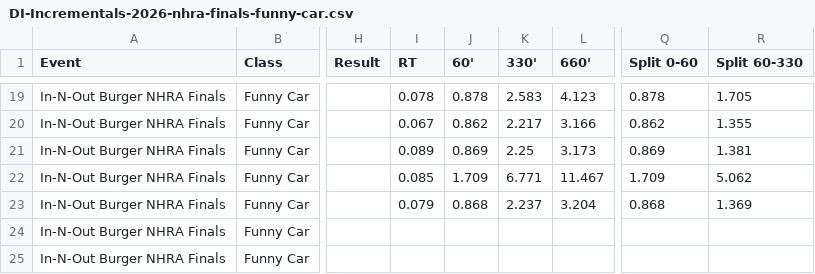
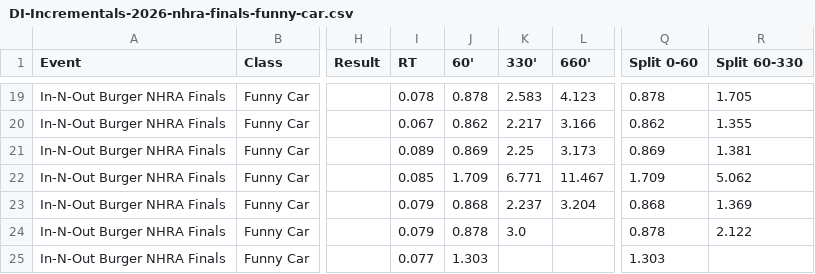
Before and after one commit to wes-buck/di-incrementals, a CSV file: events/2026-nhra-finals/funny-car/DI-Incrementals-2026-nhra-finals-funny-car.csv, drawn as a sheet; only a part is shown, gaps mark what is left out; the diff names each change by its address in the sheet, - before the commit and + after, or states it on an @@ line.

Commit message:
Update: In-N-Out Burger NHRA Finals | Top Fuel Q1,Q2; Funny Car Q1,Q2; Pro Stock Q1,Q2; Pro Stock Motorcycle Q1,Q2

```diff
--- a/events/2026-nhra-finals/funny-car/DI-Incrementals-2026-nhra-finals-funny-car.csv
+++ b/events/2026-nhra-finals/funny-car/DI-Incrementals-2026-nhra-finals-funny-car.csv
-I24 (RT): (empty)
+I24 (RT): 0.079
-J24 (60'): (empty)
+J24 (60'): 0.878
-K24 (330'): (empty)
+K24 (330'): 3.0
-Q24 (Split 0-60): (empty)
+Q24 (Split 0-60): 0.878
-R24 (Split 60-330): (empty)
+R24 (Split 60-330): 2.122
-I25 (RT): (empty)
+I25 (RT): 0.077
-J25 (60'): (empty)
+J25 (60'): 1.303
-Q25 (Split 0-60): (empty)
+Q25 (Split 0-60): 1.303
```
Also changed, not shown: funny-car/DI-Incrementals-2026-nhra-finals-funny-car.csv, 13 other files.
